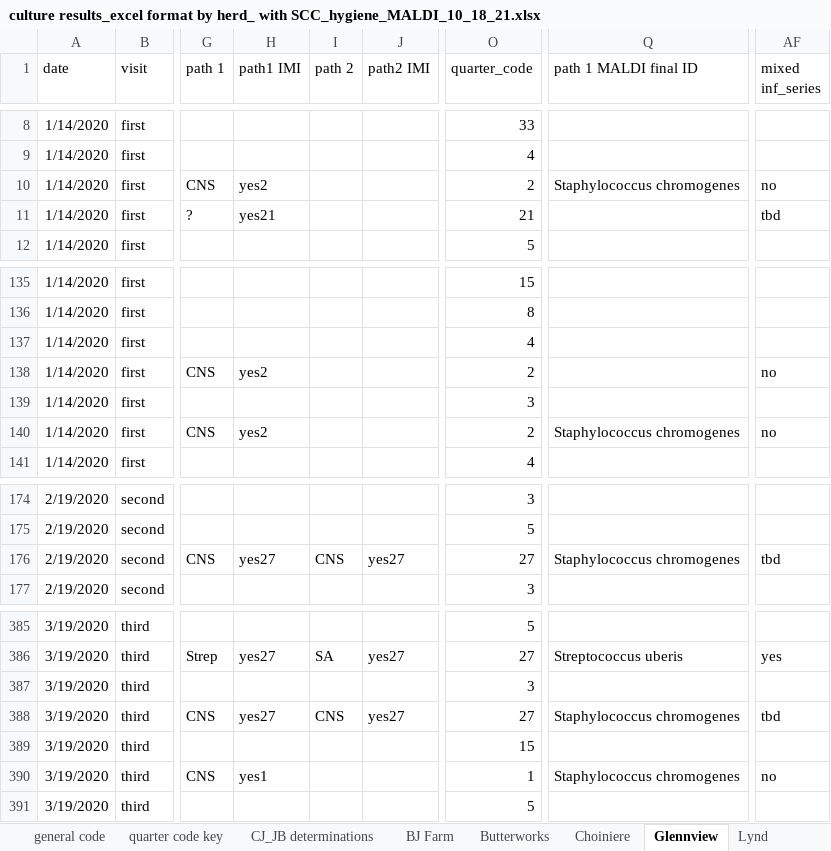
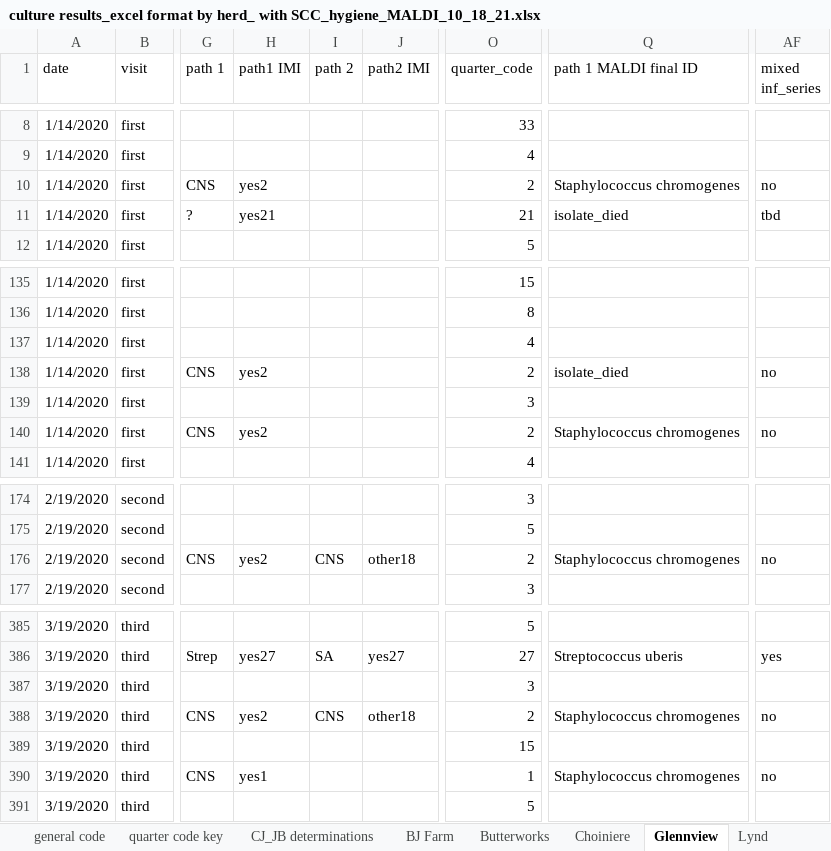
Before and after one commit to caitlin-jeffrey/OREI_Git, an Excel workbook: OREI_files/10-herd data/culture results_excel format by herd_ with SCC_hygiene_MALDI_10_18_21.xlsx, sheet Glennview, drawn as a sheet; only a part is shown, gaps mark what is left out; values as stored, in another font and other column widths than the file's, no borders; the diff names each change by its address in the sheet, - before the commit and + after, or states it on an @@ line.

```diff
--- a/OREI_files/10-herd data/culture results_excel format by herd_ with SCC_hygiene_MALDI_10_18_21.xlsx (sheet Glennview)
+++ b/OREI_files/10-herd data/culture results_excel format by herd_ with SCC_hygiene_MALDI_10_18_21.xlsx (sheet Glennview)
-Q11 (path 1 MALDI final ID): (empty)
+Q11 (path 1 MALDI final ID): isolate_died
-Q138 (path 1 MALDI final ID): (empty)
+Q138 (path 1 MALDI final ID): isolate_died
-H176 (path1 IMI): yes27
+H176 (path1 IMI): yes2
-J176 (path2 IMI): yes27
+J176 (path2 IMI): other18
-O176 (quarter_code): 27
+O176 (quarter_code): 2
-AF176 (mixed inf_series): tbd
+AF176 (mixed inf_series): no
-H388 (path1 IMI): yes27
+H388 (path1 IMI): yes2
-J388 (path2 IMI): yes27
+J388 (path2 IMI): other18
-O388 (quarter_code): 27
+O388 (quarter_code): 2
-AF388 (mixed inf_series): tbd
+AF388 (mixed inf_series): no
```
Also changed, not shown: sheet READ ME ID updates 3.15.21, sheet Oughta-be, sheet Swallowdale, sheet Choiniere, sheet Stony Pond, sheet Butterworks, other sheet tabs, charts or pictures, OREI_files/10-herd data/MALDI files/MALDI results from Pamela_ as of March_ Vermont isolates_3.26.2021.xlsx, OREI_files/10-herd data/MALDI files/Organizational sheets for MALDI shipments and IDs_ redos_counts_ regrows.xlsx, 11 other files.
